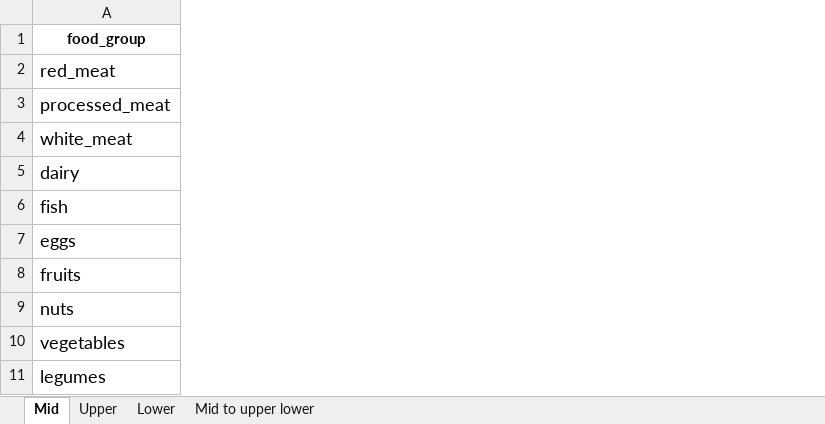
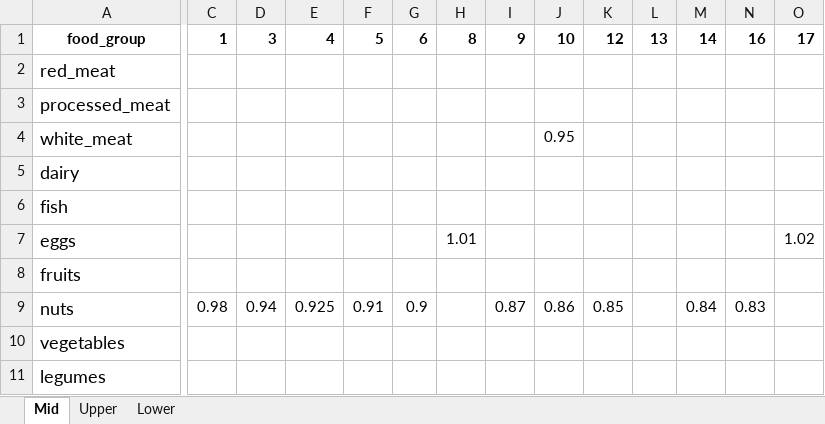
Before and after one commit to Inesmsrl/DOUGLAS, an Excel workbook: data/RR_table_quanti.xlsx, sheet Mid, drawn as a sheet; only a part is shown, gaps mark what is left out; values as stored, in another font and other column widths than the file's, no borders; the diff covers the shown part only; the diff names each change by its address in the sheet, - before the commit and + after, or states it on an @@ line.

```diff
--- a/data/RR_table_quanti.xlsx (sheet Mid)
+++ b/data/RR_table_quanti.xlsx (sheet Mid)
-sheet tab: Mid to upper lower
+column C, rows 1-9: 1 |  |  |  |  |  |  |  | 0.98
+column D, rows 1-9: 3 |  |  |  |  |  |  |  | 0.94
+column E, rows 1-9: 4 |  |  |  |  |  |  |  | 0.925
+column F, rows 1-9: 5 |  |  |  |  |  |  |  | 0.91
+column G, rows 1-9: 6 |  |  |  |  |  |  |  | 0.9
+column H, rows 1-7: 8 |  |  |  |  |  | 1.01
+column I, rows 1-9: 9 |  |  |  |  |  |  |  | 0.87
+column J, rows 1-9: 10 |  |  | 0.95 |  |  |  |  | 0.86
+column K, rows 1-9: 12 |  |  |  |  |  |  |  | 0.85
+column L, row 1: 13
+column M, rows 1-9: 14 |  |  |  |  |  |  |  | 0.84
+column N, rows 1-9: 16 |  |  |  |  |  |  |  | 0.83
+column O, rows 1-7: 17 |  |  |  |  |  | 1.02
```
Also changed, not shown: 26 added columns and 48 edited cells elsewhere in this sheet, sheet Upper, sheet Lower, formulas that keep their value.
